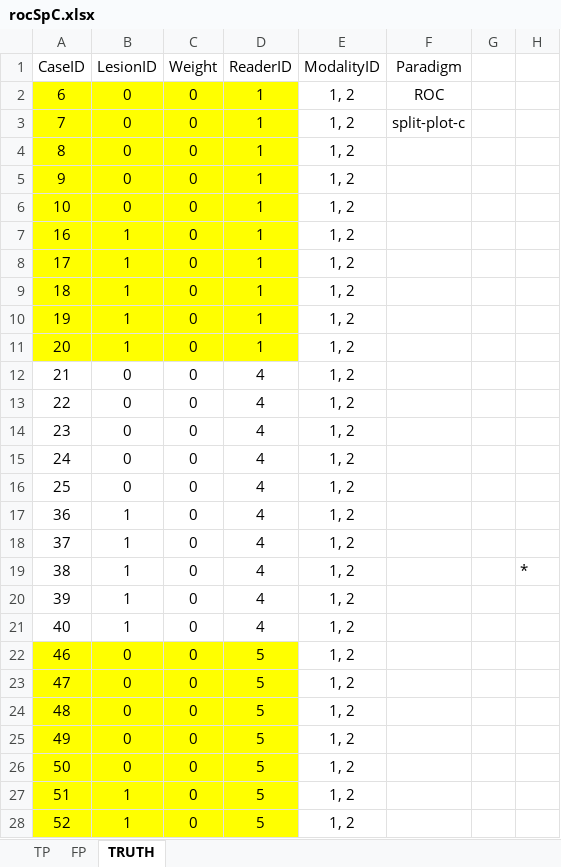
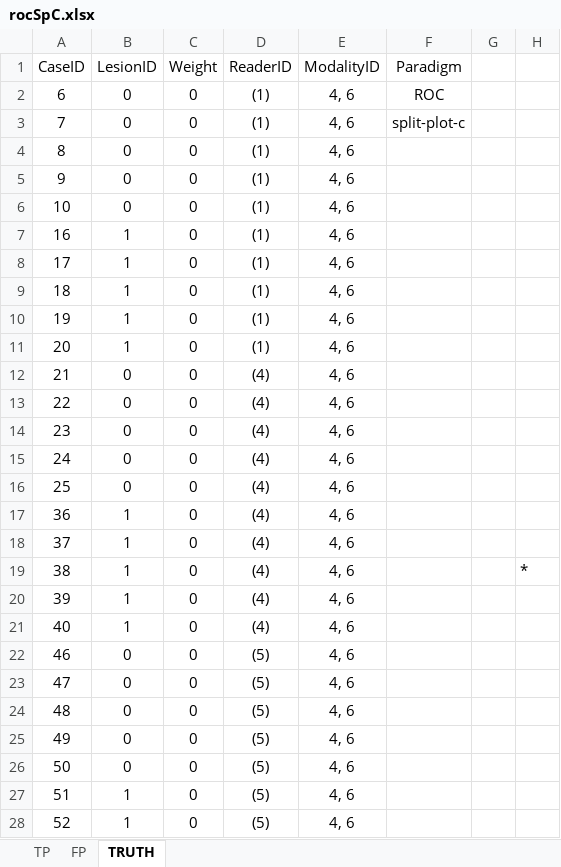
Before and after one commit to dpc10ster/RJafroc, an Excel workbook: inst/extdata/toyFiles/ROC/rocSpC.xlsx, sheet TRUTH, drawn as a sheet; only a part is shown; values as stored, in another font and other column widths than the file's, no borders; the diff covers the shown part only; the diff names each change by its address in the sheet, - before the commit and + after, or states it on an @@ line.

```diff
--- a/inst/extdata/toyFiles/ROC/rocSpC.xlsx (sheet TRUTH)
+++ b/inst/extdata/toyFiles/ROC/rocSpC.xlsx (sheet TRUTH)
-A2:D11 fill: #FFFF00
+A2:D11 fill: none
-D2:D11 (ReaderID): 1
+D2:D11 (ReaderID): (1)
-E2:E28 (ModalityID): 1, 2
+E2:E28 (ModalityID): 4, 6
-D12:D21 (ReaderID): 4
+D12:D21 (ReaderID): (4)
-A22:D28 fill: #FFFF00
+A22:D28 fill: none
-D22:D28 (ReaderID): 5
+D22:D28 (ReaderID): (5)
```
Also changed, not shown: 6 edited cells and cell formats elsewhere in this sheet, sheet FP, sheet TP, inst/extdata/toyFiles/ROC/rocCr.xlsx, inst/extdata/toyFiles/ROC/rocSpA.xlsx, 27 other files.
